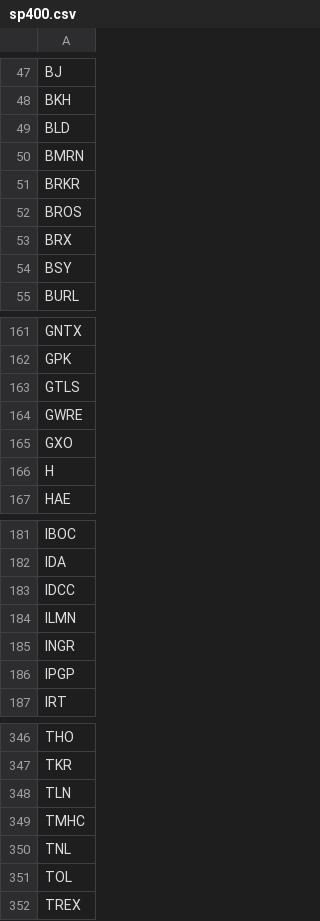
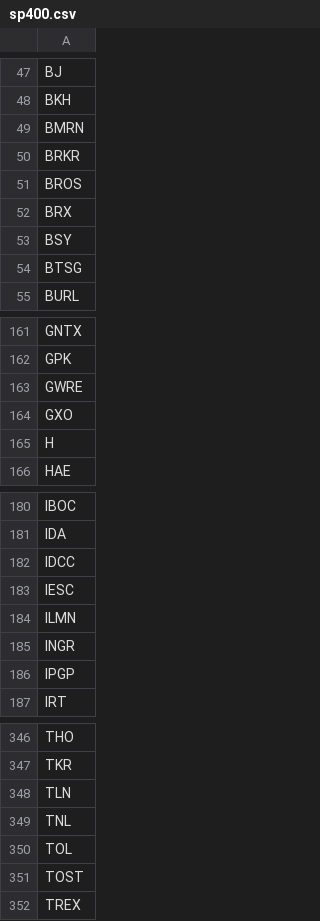
Before and after one commit to peteryang2333/vcp-screener, a CSV file: sp400.csv, drawn as a sheet; only a part is shown, gaps mark what is left out; removed rows and columns are numbered as before the commit, all else as after; the diff covers the shown part only; the diff names each change by its address in the sheet, - before the commit and + after, or states it on an @@ line.

```diff
--- a/sp400.csv
+++ b/sp400.csv
-row 49: BLD
+row 54: BTSG
-row 163: GTLS
+row 183: IESC
-row 349: TMHC
+row 351: TOST
```
Also changed, not shown: 2 added rows and 2 removed rows elsewhere in this file, 1 other file.
